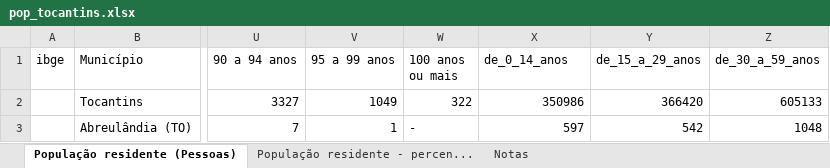
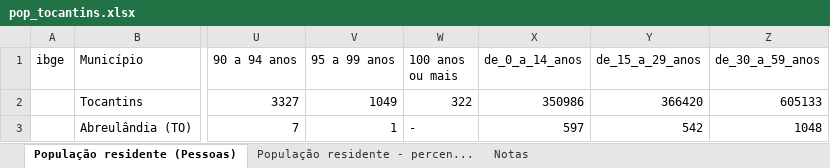
Before and after one commit to danielppagotto/saude_bucal, an Excel workbook: 01_dados/pop_tocantins.xlsx, sheet População residente (Pessoas), drawn as a sheet; only a part is shown, gaps mark what is left out; values as stored, in another font and other column widths than the file's, no borders; the diff names each change by its address in the sheet, - before the commit and + after, or states it on an @@ line.

```diff
--- a/01_dados/pop_tocantins.xlsx (sheet População residente (Pessoas))
+++ b/01_dados/pop_tocantins.xlsx (sheet População residente (Pessoas))
-X1: de_0_14_anos
+X1: de_0_a_14_anos
```
Also changed, not shown: 31 other files.
